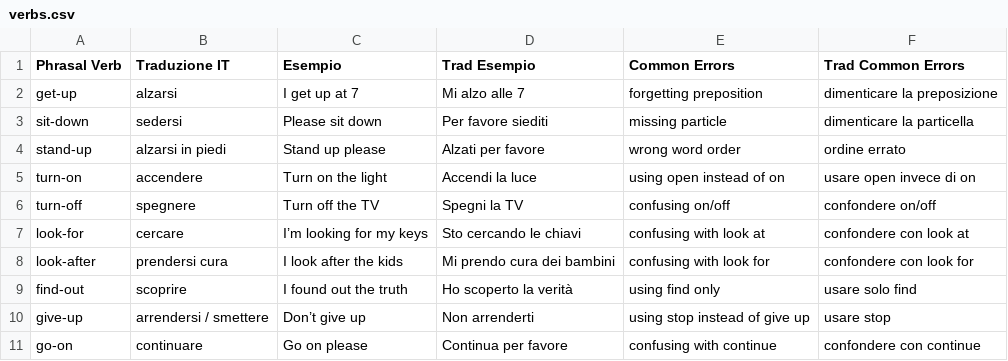
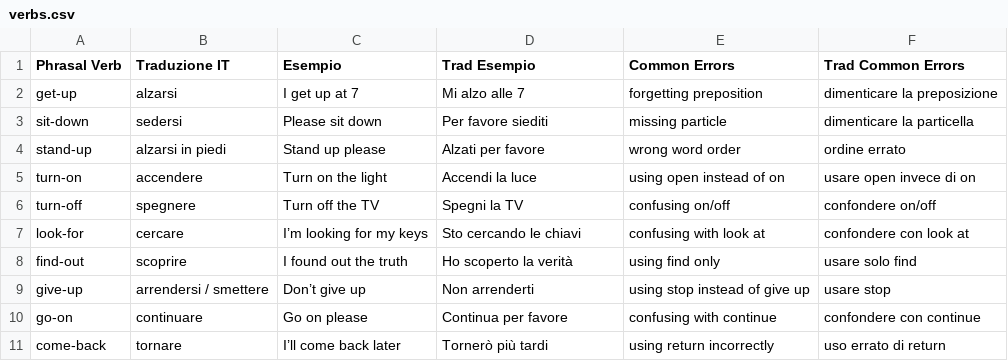
Before and after one commit to GSPLMN/phrasal-verbs, a CSV file: verbs.csv, drawn as a sheet; only a part is shown; the shorter side is filled out with more unchanged rows; the diff names each change by its address in the sheet, - before the commit and + after, or states it on an @@ line.

Commit message:
Update verbs.csv

```diff
--- a/verbs.csv
+++ b/verbs.csv
-row 8: look-after | prendersi cura | I look after the kids | Mi prendo cura dei bambini | confusing with look for | confondere con look for
```
